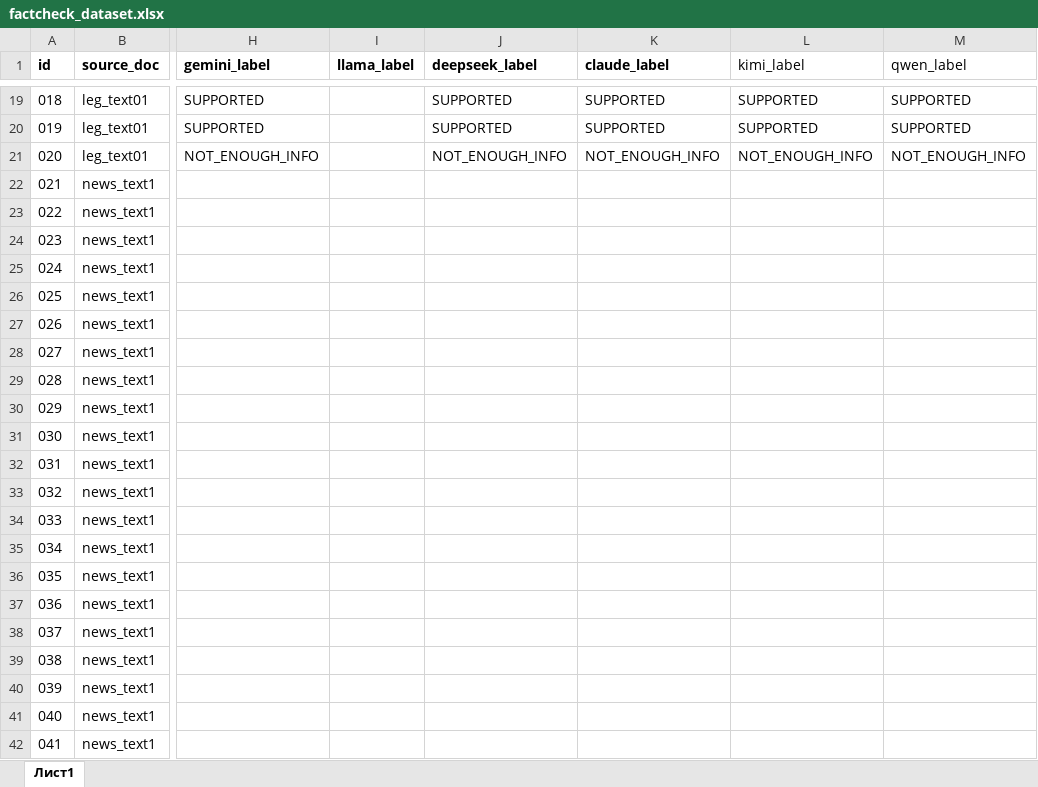
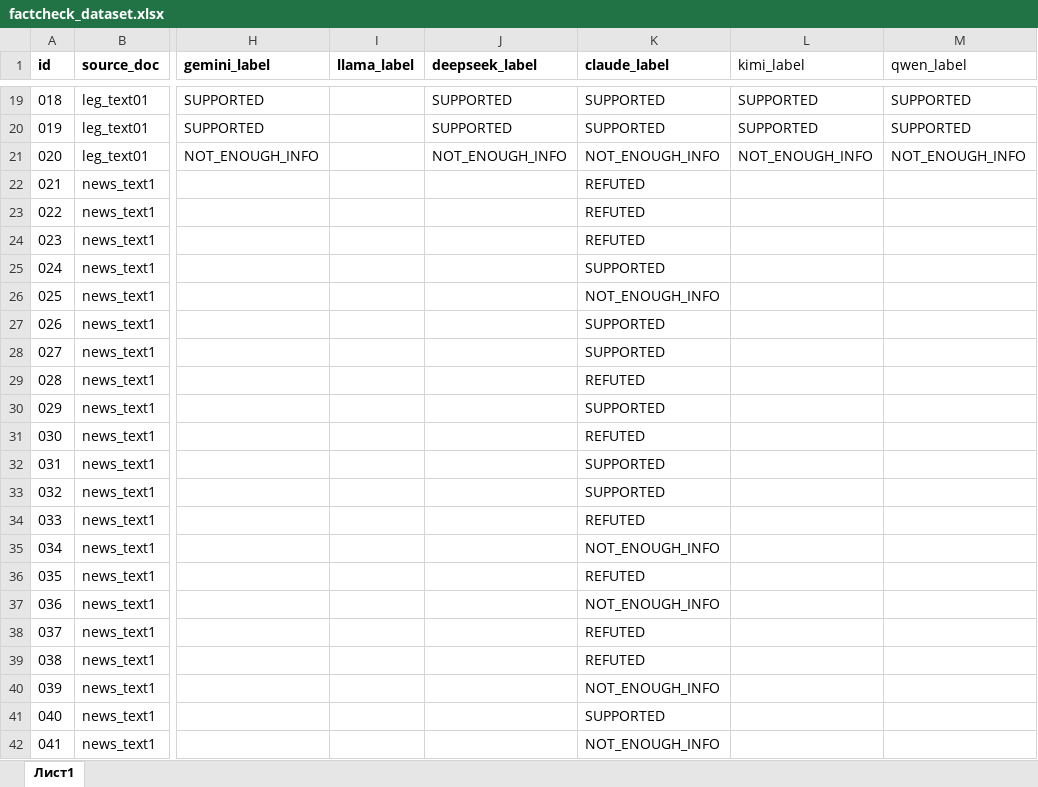
Before and after one commit to Tim2190/kazakh-factcheck-benchmark, an Excel workbook: factcheck_dataset.xlsx, sheet Лист1, drawn as a sheet; only a part is shown, gaps mark what is left out; values as stored, in another font and other column widths than the file's, no borders; the diff names each change by its address in the sheet, - before the commit and + after, or states it on an @@ line.

```diff
--- a/factcheck_dataset.xlsx (sheet Лист1)
+++ b/factcheck_dataset.xlsx (sheet Лист1)
-K22:K24 (claude_label): (empty)
+K22:K24 (claude_label): REFUTED
-K25 (claude_label): (empty)
+K25 (claude_label): SUPPORTED
-K26 (claude_label): (empty)
+K26 (claude_label): NOT_ENOUGH_INFO
-K27:K28 (claude_label): (empty)
+K27:K28 (claude_label): SUPPORTED
-K29 (claude_label): (empty)
+K29 (claude_label): REFUTED
-K30 (claude_label): (empty)
+K30 (claude_label): SUPPORTED
-K31 (claude_label): (empty)
+K31 (claude_label): REFUTED
-K32:K33 (claude_label): (empty)
+K32:K33 (claude_label): SUPPORTED
-K34 (claude_label): (empty)
+K34 (claude_label): REFUTED
-K35 (claude_label): (empty)
+K35 (claude_label): NOT_ENOUGH_INFO
-K36 (claude_label): (empty)
+K36 (claude_label): REFUTED
-K37 (claude_label): (empty)
+K37 (claude_label): NOT_ENOUGH_INFO
-K38:K39 (claude_label): (empty)
+K38:K39 (claude_label): REFUTED
-K40 (claude_label): (empty)
+K40 (claude_label): NOT_ENOUGH_INFO
-K41 (claude_label): (empty)
+K41 (claude_label): SUPPORTED
-K42 (claude_label): (empty)
+K42 (claude_label): NOT_ENOUGH_INFO
```
Also changed, not shown: 3 other files.
